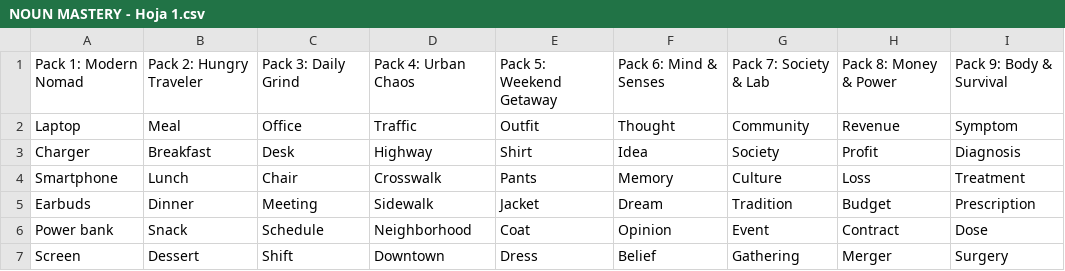
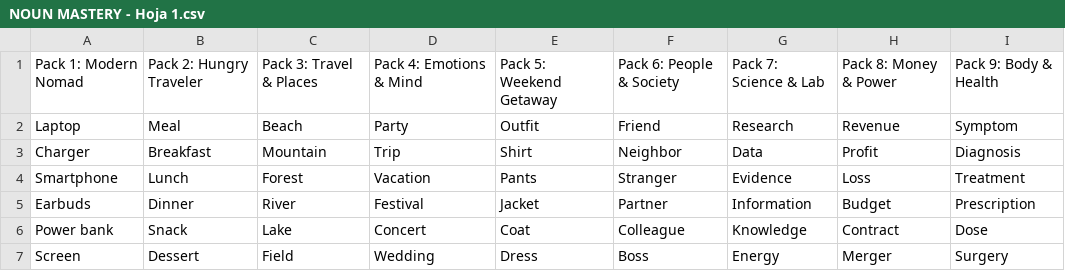
Before and after one commit to theTeachermtz/proyecto-periplo, a CSV file: lesson plans/NOUN MASTERY - Hoja 1.csv, drawn as a sheet; only a part is shown; the diff covers the shown part only.

```diff
--- a/lesson plans/NOUN MASTERY - Hoja 1.csv
+++ b/lesson plans/NOUN MASTERY - Hoja 1.csv
@@ -1,7 +1,7 @@
-Pack 1: Modern Nomad,Pack 2: Hungry Traveler,Pack 3: Daily Grind,Pack 4: Urban Chaos,Pack 5: Weekend Getaway,Pack 6: Mind & Senses,Pack 7: Society & Lab,Pack 8: Money & Power,Pack 9: Body & Survival
-Laptop,Meal,Office,Traffic,Outfit,Thought,Community,Revenue,Symptom
-Charger,Breakfast,Desk,Highway,Shirt,Idea,Society,Profit,Diagnosis
-Smartphone,Lunch,Chair,Crosswalk,Pants,Memory,Culture,Loss,Treatment
-Earbuds,Dinner,Meeting,Sidewalk,Jacket,Dream,Tradition,Budget,Prescription
-Power bank,Snack,Schedule,Neighborhood,Coat,Opinion,Event,Contract,Dose
-Screen,Dessert,Shift,Downtown,Dress,Belief,Gathering,Merger,Surgery
+Pack 1: Modern Nomad,Pack 2: Hungry Traveler,Pack 3: Travel & Places,Pack 4: Emotions & Mind,Pack 5: Weekend Getaway,Pack 6: People & Society,Pack 7: Science & Lab,Pack 8: Money & Power,Pack 9: Body & Health
+Laptop,Meal,Beach,Party,Outfit,Friend,Research,Revenue,Symptom
+Charger,Breakfast,Mountain,Trip,Shirt,Neighbor,Data,Profit,Diagnosis
+Smartphone,Lunch,Forest,Vacation,Pants,Stranger,Evidence,Loss,Treatment
+Earbuds,Dinner,River,Festival,Jacket,Partner,Information,Budget,Prescription
+Power bank,Snack,Lake,Concert,Coat,Colleague,Knowledge,Contract,Dose
+Screen,Dessert,Field,Wedding,Dress,Boss,Energy,Merger,Surgery
```
Also changed, not shown: 96 edited cells elsewhere in this file, lesson plans/Horarios - Hoja 2.csv, 4 other files.
